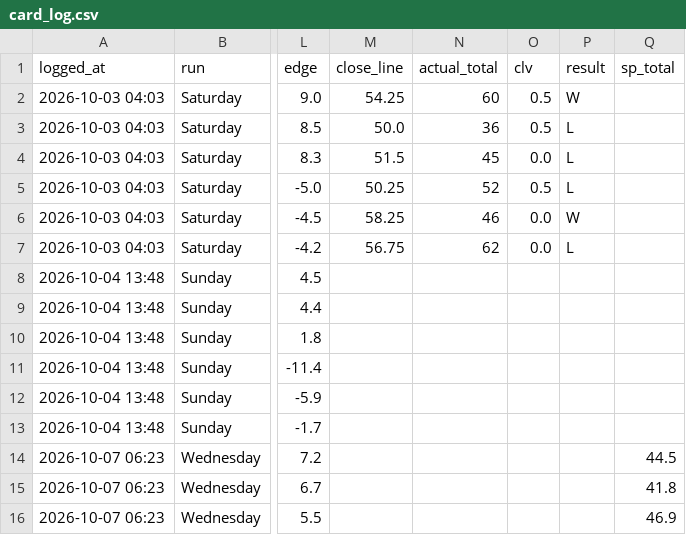
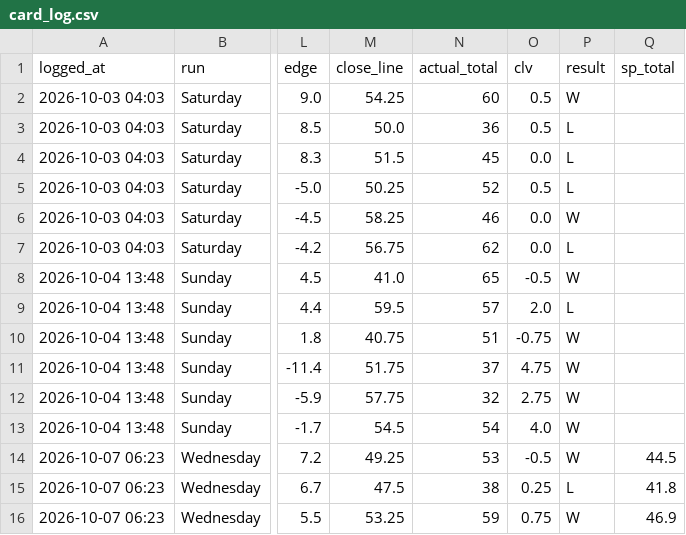
Before and after one commit to sportstar583/sportsbetting, a CSV file: data/2026/card_log.csv, drawn as a sheet; only a part is shown, gaps mark what is left out; the diff covers the shown part only; the diff names each change by its address in the sheet, - before the commit and + after, or states it on an @@ line.

```diff
--- a/data/2026/card_log.csv
+++ b/data/2026/card_log.csv
-M8 (close_line): (empty)
+M8 (close_line): 41.0
-N8 (actual_total): (empty)
+N8 (actual_total): 65
-O8 (clv): (empty)
+O8 (clv): -0.5
-P8 (result): (empty)
+P8 (result): W
-M9 (close_line): (empty)
+M9 (close_line): 59.5
-N9 (actual_total): (empty)
+N9 (actual_total): 57
-O9 (clv): (empty)
+O9 (clv): 2.0
-P9 (result): (empty)
+P9 (result): L
-M10 (close_line): (empty)
+M10 (close_line): 40.75
-N10 (actual_total): (empty)
+N10 (actual_total): 51
-O10 (clv): (empty)
+O10 (clv): -0.75
-P10:P14 (result): (empty)
+P10:P14 (result): W
-M11 (close_line): (empty)
+M11 (close_line): 51.75
-N11 (actual_total): (empty)
+N11 (actual_total): 37
-O11 (clv): (empty)
+O11 (clv): 4.75
-M12 (close_line): (empty)
+M12 (close_line): 57.75
-N12 (actual_total): (empty)
+N12 (actual_total): 32
-O12 (clv): (empty)
+O12 (clv): 2.75
-M13 (close_line): (empty)
+M13 (close_line): 54.5
-N13 (actual_total): (empty)
+N13 (actual_total): 54
-O13 (clv): (empty)
+O13 (clv): 4.0
-M14 (close_line): (empty)
+M14 (close_line): 49.25
-N14 (actual_total): (empty)
+N14 (actual_total): 53
-O14 (clv): (empty)
+O14 (clv): -0.5
-M15 (close_line): (empty)
+M15 (close_line): 47.5
-N15 (actual_total): (empty)
+N15 (actual_total): 38
-O15 (clv): (empty)
+O15 (clv): 0.25
-P15 (result): (empty)
+P15 (result): L
-M16 (close_line): (empty)
+M16 (close_line): 53.25
-N16 (actual_total): (empty)
+N16 (actual_total): 59
-O16 (clv): (empty)
+O16 (clv): 0.75
-P16 (result): (empty)
+P16 (result): W
```
Also changed, not shown: 6 added rows and 36 edited cells elsewhere in this file, data/2026/spread_log.csv, 5 other files.
